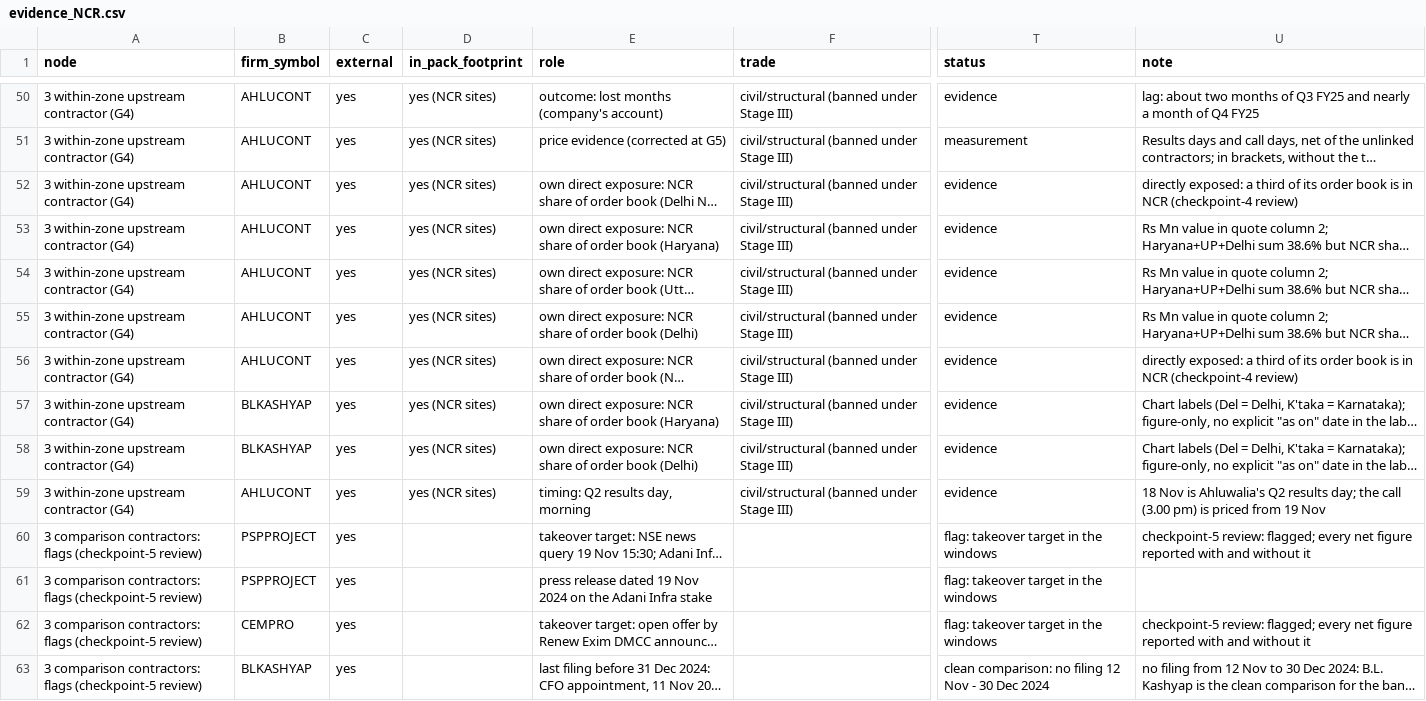
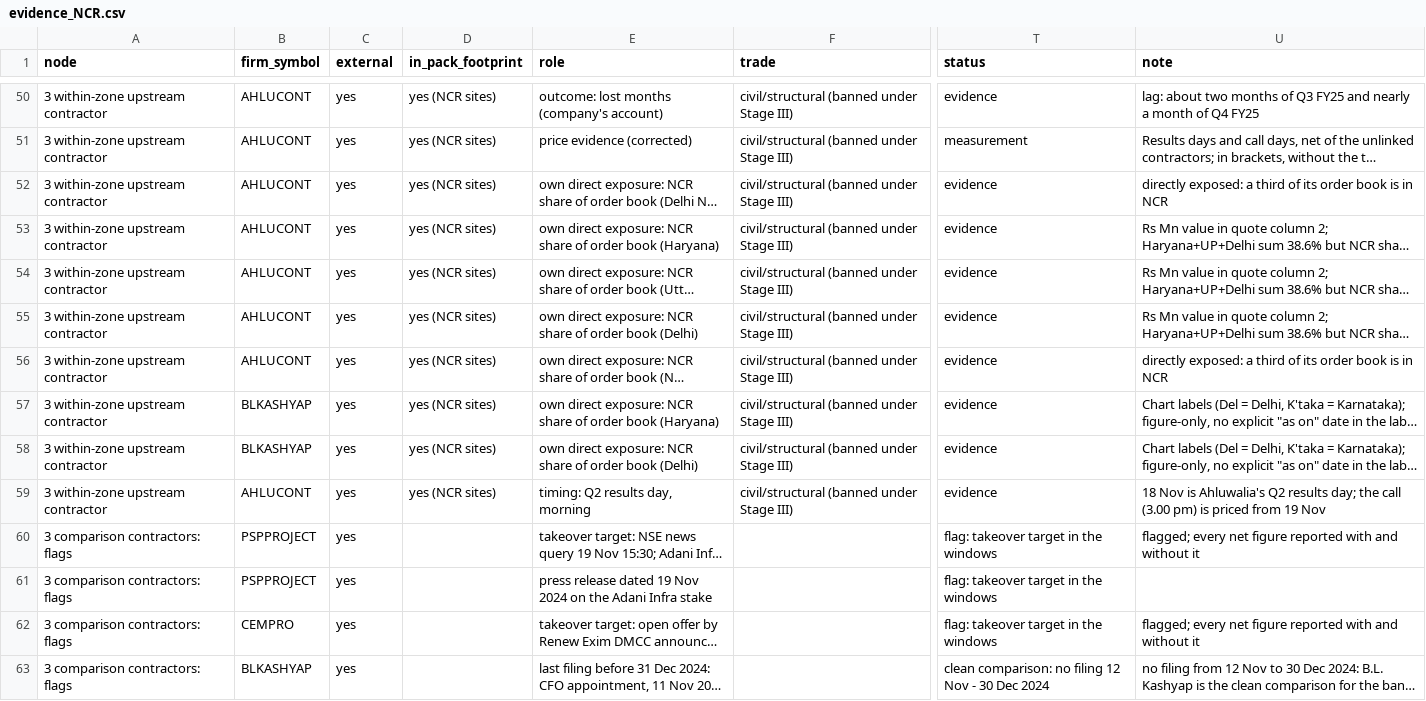
Before and after one commit to sumeet-ranjan/course-project-V, a CSV file: outputs/deliverables/evidence_NCR.csv, drawn as a sheet; only a part is shown, gaps mark what is left out; long unchanged cells end in …; the diff covers the shown part only; the diff names each change by its address in the sheet, - before the commit and + after, or states it on an @@ line.

```diff
--- a/outputs/deliverables/evidence_NCR.csv
+++ b/outputs/deliverables/evidence_NCR.csv
-A50:A59 (node): 3 within-zone upstream contractor (G4)
+A50:A59 (node): 3 within-zone upstream contractor
-E51 (role): price evidence (corrected at G5)
+E51 (role): price evidence (corrected)
-U52 (note): …in NCR (checkpoint-4 review)
+U52 (note): …in NCR
-U56 (note): …in NCR (checkpoint-4 review)
+U56 (note): …in NCR
-A60:A63 (node): 3 comparison contractors: flags (checkpoint-5 review)
+A60:A63 (node): 3 comparison contractors: flags
-U60 (note): checkpoint-5 review: flagged; every…
+U60 (note): flagged; every…
-U62 (note): checkpoint-5 review: flagged; every…
+U62 (note): flagged; every…
```
Also changed, not shown: 9 added rows and 91 edited cells elsewhere in this file, external/cement_geo_cache.csv, outputs/deliverables/table2_cement_fit.csv, 41 other files.
